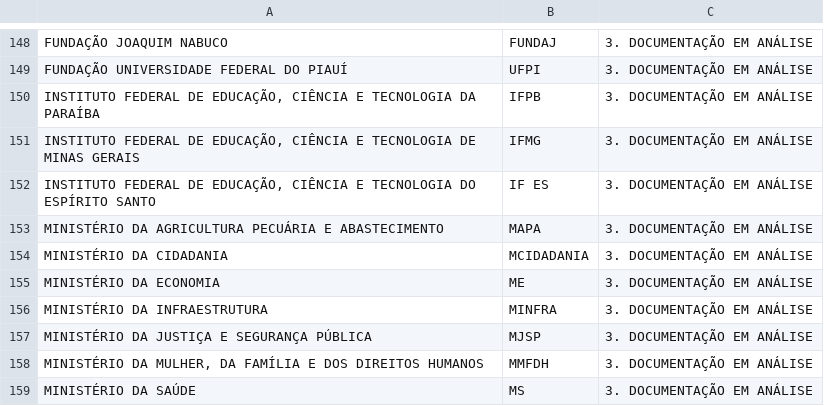
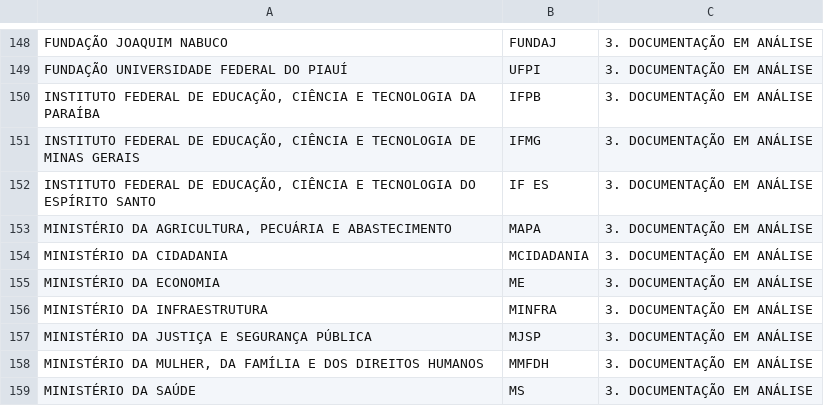
Before and after one commit to thfev/Dados, a CSV file: questionario-1-2-atendimento-dos-requisitos-da-designacao-da-ugi.csv, drawn as a sheet; only a part is shown, gaps mark what is left out; the diff names each change by its address in the sheet, - before the commit and + after, or states it on an @@ line.

Commit message:
Update questionario-1-2-atendimento-dos-requisitos-da-designacao-da-ugi.csv

```diff
--- a/questionario-1-2-atendimento-dos-requisitos-da-designacao-da-ugi.csv
+++ b/questionario-1-2-atendimento-dos-requisitos-da-designacao-da-ugi.csv
-A153: MINISTÉRIO DA AGRICULTURA PECUÁRIA E…
+A153: MINISTÉRIO DA AGRICULTURA, PECUÁRIA E…
```
